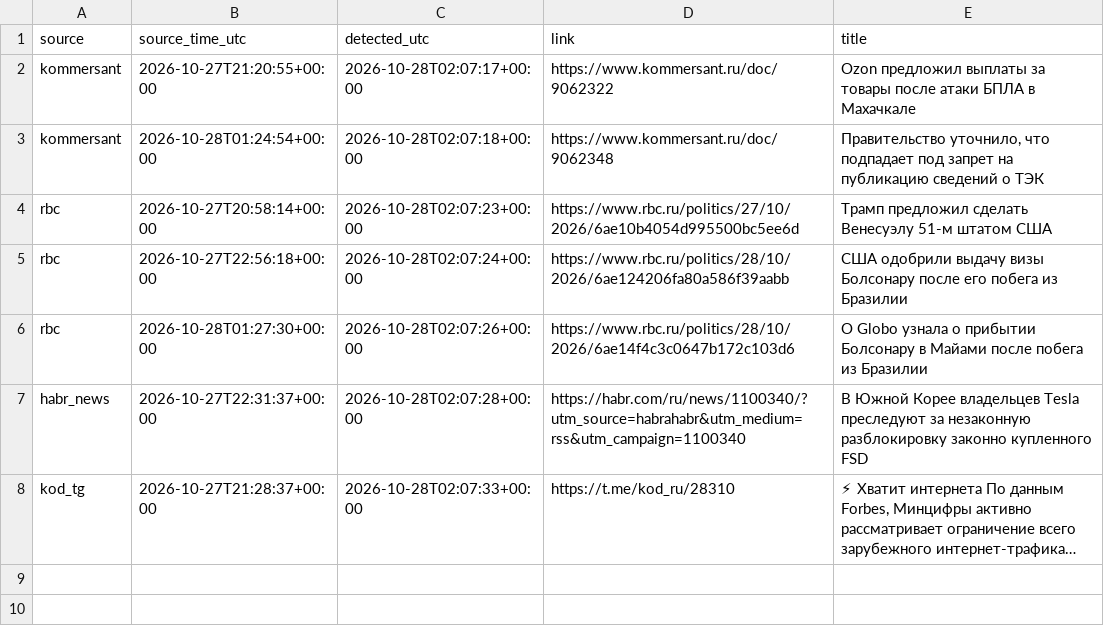
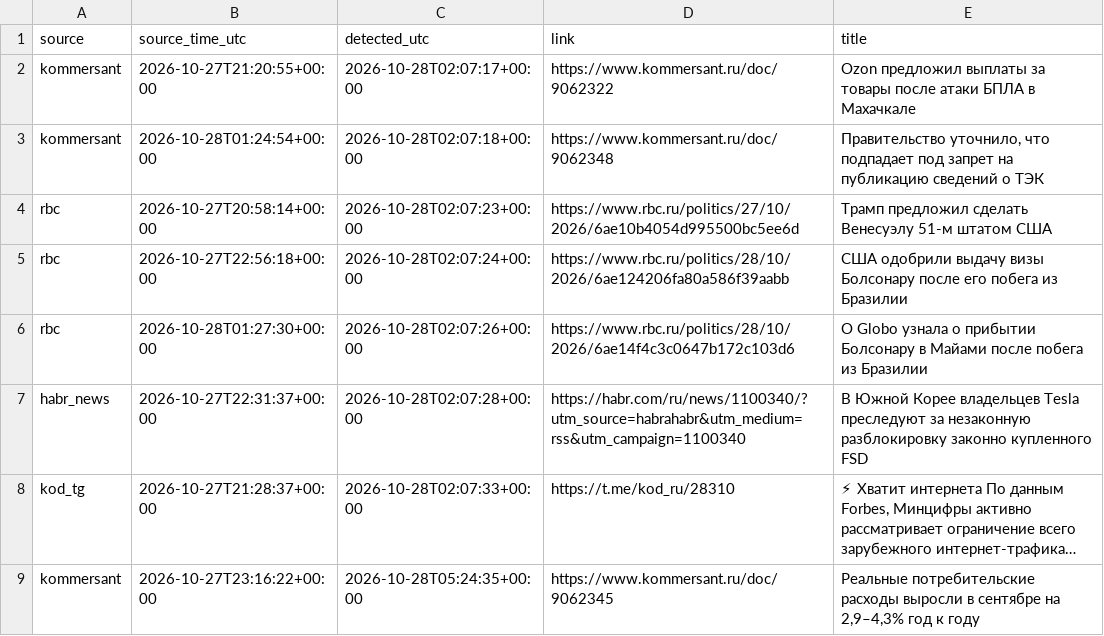
Before and after one commit to kvyvo/rknkid-radar, a CSV file: detections.csv, drawn as a sheet; long unchanged cells end in …; the diff names each change by its address in the sheet, - before the commit and + after, or states it on an @@ line.

```diff
--- a/detections.csv
+++ b/detections.csv
+row 9: kommersant | 2026-10-27T23:16:22+00:00 | 2026-10-28T05:24:35+00:00 | https://www.kommersant.ru/doc/9062345 | Реальные потребительские расходы выросли в сентябре на 2,9–4,3% год к году
```
Also changed, not shown: 1 other file.
